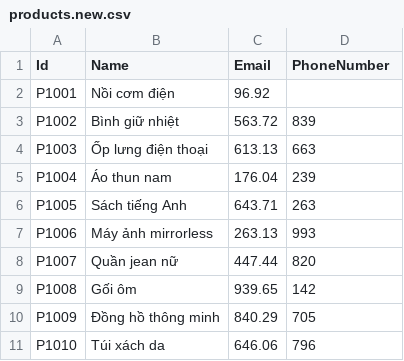
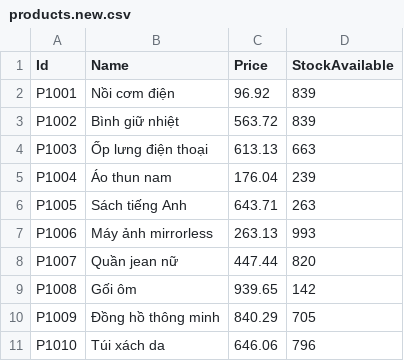
Before and after one commit to bnsfbnn/CSVPracticeConsoleApp, a CSV file: files/input-files/products.new.csv, drawn as a sheet.

```diff
--- a/files/input-files/products.new.csv
+++ b/files/input-files/products.new.csv
@@ -1,3 +1,3 @@
-Id,Name,Email,PhoneNumber
-P1001,Nồi cơm điện,96.92,
+Id,Name,Price,StockAvailable
+P1001,Nồi cơm điện,96.92,839
 P1002,Bình giữ nhiệt,563.72,839
```
Also changed, not shown: files/input-files/orders.origin.csv, files/input-files/products.origin.csv, 17 other files.
